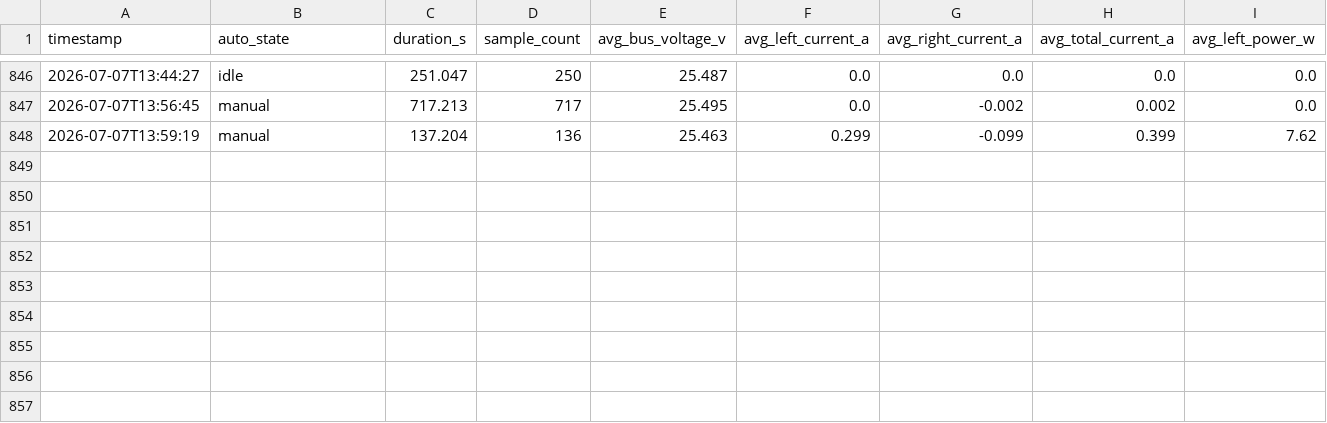
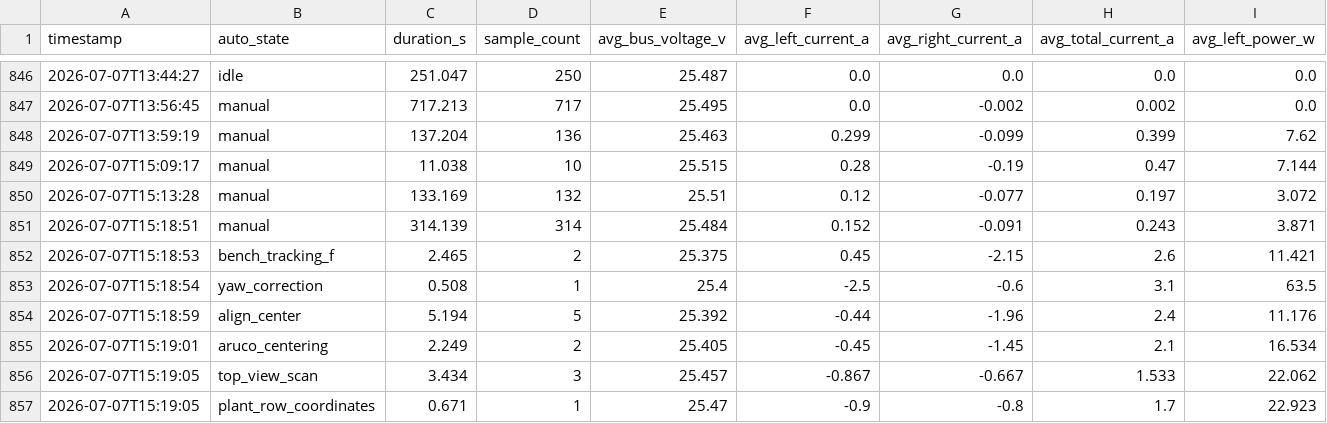
Before and after one commit to thiwankahewa/CEAbot, a CSV file: power_logs/drive_power_log.csv, drawn as a sheet; only a part is shown, gaps mark what is left out; rows hold the shown columns only; the diff names each change by its address in the sheet, - before the commit and + after, or states it on an @@ line.

```diff
--- a/power_logs/drive_power_log.csv
+++ b/power_logs/drive_power_log.csv
+row 849: 2026-07-07T15:09:17 | manual | 11.038 | 10 | 25.515 | 0.28 | -0.19 | 0.47 | 7.144
+row 850: 2026-07-07T15:13:28 | manual | 133.169 | 132 | 25.51 | 0.12 | -0.077 | 0.197 | 3.072
+row 851: 2026-07-07T15:18:51 | manual | 314.139 | 314 | 25.484 | 0.152 | -0.091 | 0.243 | 3.871
+row 852: 2026-07-07T15:18:53 | bench_tracking_f | 2.465 | 2 | 25.375 | 0.45 | -2.15 | 2.6 | 11.421
+row 853: 2026-07-07T15:18:54 | yaw_correction | 0.508 | 1 | 25.4 | -2.5 | -0.6 | 3.1 | 63.5
+row 854: 2026-07-07T15:18:59 | align_center | 5.194 | 5 | 25.392 | -0.44 | -1.96 | 2.4 | 11.176
+row 855: 2026-07-07T15:19:01 | aruco_centering | 2.249 | 2 | 25.405 | -0.45 | -1.45 | 2.1 | 16.534
+row 856: 2026-07-07T15:19:05 | top_view_scan | 3.434 | 3 | 25.457 | -0.867 | -0.667 | 1.533 | 22.062
+row 857: 2026-07-07T15:19:05 | plant_row_coordinates | 0.671 | 1 | 25.47 | -0.9 | -0.8 | 1.7 | 22.923
```
Also changed, not shown: 1 other file.
